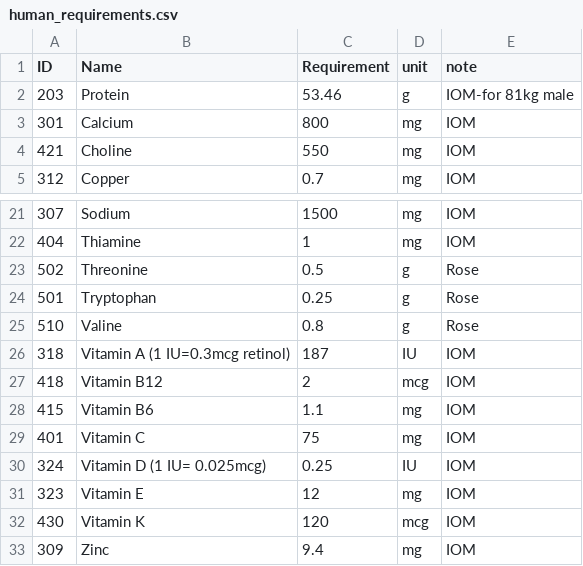
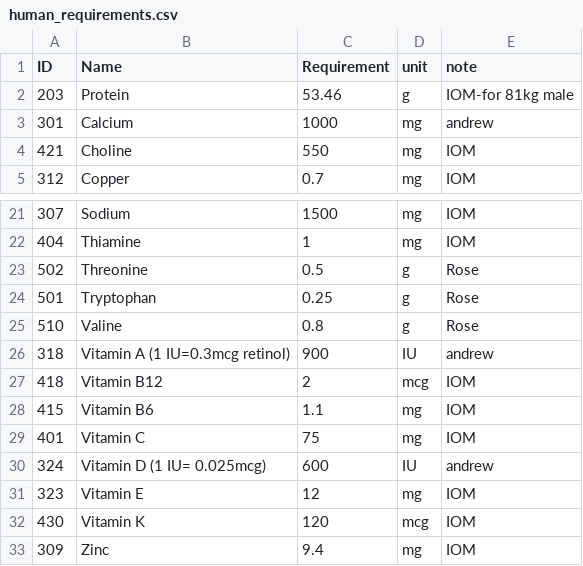
Before and after one commit to semiformal-net/diet_api, a CSV file: data/human_requirements.csv, drawn as a sheet; only a part is shown, gaps mark what is left out.

Commit message:
change req for andrew

```diff
--- a/data/human_requirements.csv
+++ b/data/human_requirements.csv
@@ -2,3 +2,3 @@ ID,Name,Requirement,unit,note
 203,Protein,53.46,g,IOM-for 81kg male
-301,Calcium,800,mg,IOM
+301,Calcium,1000,mg,andrew
 421,Choline,550,mg,IOM
@@ -25,3 +25,3 @@ ID,Name,Requirement,unit,note
 510,Valine,0.8,g,Rose
-318,Vitamin A (1 IU=0.3mcg retinol),187,IU,IOM
+318,Vitamin A (1 IU=0.3mcg retinol),900,IU,andrew
 418,Vitamin B12,2,mcg,IOM
@@ -29,3 +29,3 @@ ID,Name,Requirement,unit,note
 401,Vitamin C,75,mg,IOM
-324,Vitamin D (1 IU= 0.025mcg),0.25,IU,IOM
+324,Vitamin D (1 IU= 0.025mcg),600,IU,andrew
 323,Vitamin E,12,mg,IOM
```
